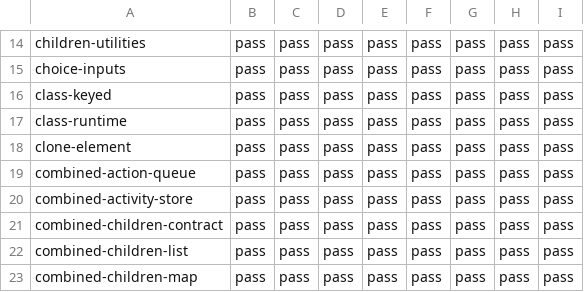
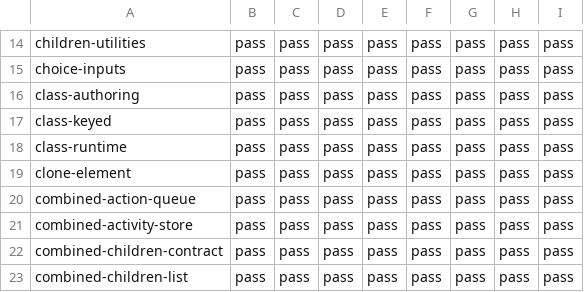
Before and after one commit to lmrrcc/jx, a TSV file: docs/evidence/conformance-results.tsv, drawn as a sheet; only a part is shown, gaps mark what is left out; the shorter side is filled out with more unchanged rows.

```diff
--- a/docs/evidence/conformance-results.tsv
+++ b/docs/evidence/conformance-results.tsv
@@ -15,2 +15,3 @@ children-utilities	pass	pass	pass	pass	pass	pass	pass	pass
 choice-inputs	pass	pass	pass	pass	pass	pass	pass	pass
+class-authoring	pass	pass	pass	pass	pass	pass	pass	pass
 class-keyed	pass	pass	pass	pass	pass	pass	pass	pass
```
Also changed, not shown: docs/evidence/capabilities.tsv, docs/evidence/conformance.tsv, 30 other files.
